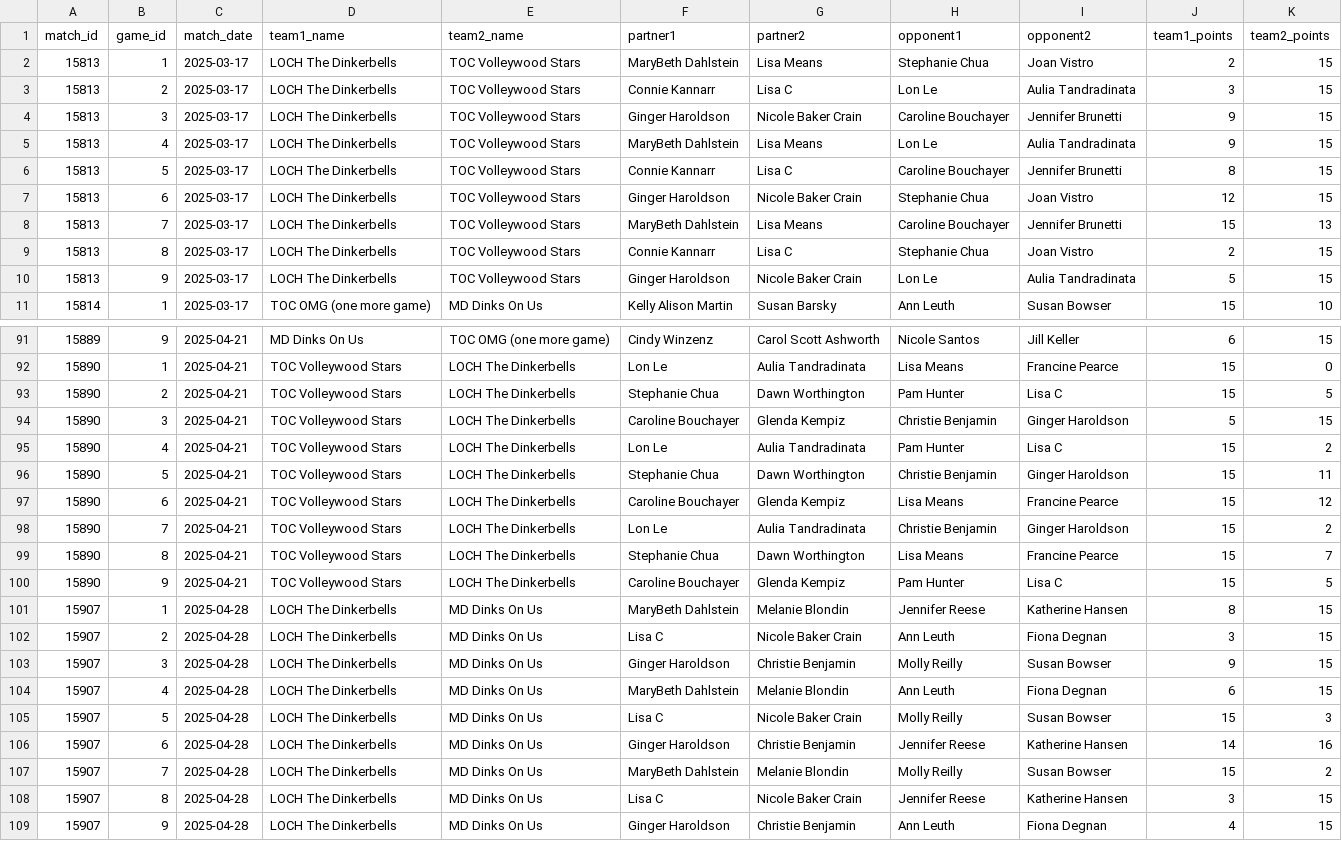
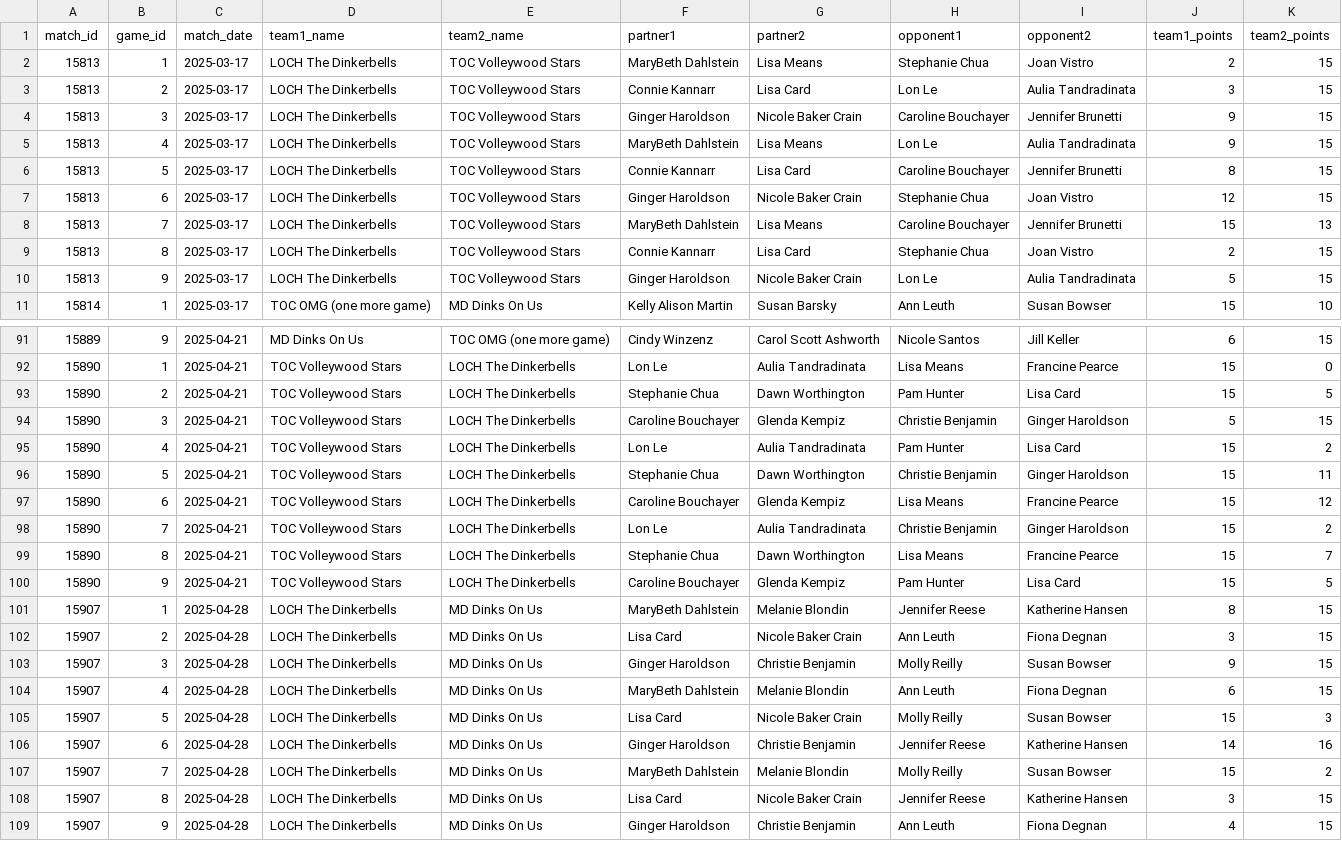
Before and after one commit to rebecca-draben/pickle-eyes, a CSV file: match_data_cary_spring2025_intermediate18women.csv, drawn as a sheet; only a part is shown, gaps mark what is left out; the diff covers the shown part only.

```diff
--- a/match_data_cary_spring2025_intermediate18women.csv
+++ b/match_data_cary_spring2025_intermediate18women.csv
@@ -2,9 +2,9 @@ match_id,game_id,match_date,team1_name,team2_name,partner1,partner2,opponent1,op
 15813,1,2025-03-17,LOCH The Dinkerbells,TOC Volleywood Stars,MaryBeth Dahlstein,Lisa Means,Stephanie Chua,Joan Vistro,2,15
-15813,2,2025-03-17,LOCH The Dinkerbells,TOC Volleywood Stars,Connie Kannarr,Lisa C,Lon Le,Aulia Tandradinata,3,15
+15813,2,2025-03-17,LOCH The Dinkerbells,TOC Volleywood Stars,Connie Kannarr,Lisa Card,Lon Le,Aulia Tandradinata,3,15
 15813,3,2025-03-17,LOCH The Dinkerbells,TOC Volleywood Stars,Ginger Haroldson,Nicole Baker Crain,Caroline Bouchayer,Jennifer Brunetti,9,15
 15813,4,2025-03-17,LOCH The Dinkerbells,TOC Volleywood Stars,MaryBeth Dahlstein,Lisa Means,Lon Le,Aulia Tandradinata,9,15
-15813,5,2025-03-17,LOCH The Dinkerbells,TOC Volleywood Stars,Connie Kannarr,Lisa C,Caroline Bouchayer,Jennifer Brunetti,8,15
+15813,5,2025-03-17,LOCH The Dinkerbells,TOC Volleywood Stars,Connie Kannarr,Lisa Card,Caroline Bouchayer,Jennifer Brunetti,8,15
 15813,6,2025-03-17,LOCH The Dinkerbells,TOC Volleywood Stars,Ginger Haroldson,Nicole Baker Crain,Stephanie Chua,Joan Vistro,12,15
 15813,7,2025-03-17,LOCH The Dinkerbells,TOC Volleywood Stars,MaryBeth Dahlstein,Lisa Means,Caroline Bouchayer,Jennifer Brunetti,15,13
-15813,8,2025-03-17,LOCH The Dinkerbells,TOC Volleywood Stars,Connie Kannarr,Lisa C,Stephanie Chua,Joan Vistro,2,15
+15813,8,2025-03-17,LOCH The Dinkerbells,TOC Volleywood Stars,Connie Kannarr,Lisa Card,Stephanie Chua,Joan Vistro,2,15
 15813,9,2025-03-17,LOCH The Dinkerbells,TOC Volleywood Stars,Ginger Haroldson,Nicole Baker Crain,Lon Le,Aulia Tandradinata,5,15
@@ -92,5 +92,5 @@ match_id,game_id,match_date,team1_name,team2_name,partner1,partner2,opponent1,op
 15890,1,2025-04-21,TOC Volleywood Stars,LOCH The Dinkerbells,Lon Le,Aulia Tandradinata,Lisa Means,Francine Pearce,15,0
-15890,2,2025-04-21,TOC Volleywood Stars,LOCH The Dinkerbells,Stephanie Chua,Dawn Worthington,Pam Hunter,Lisa C,15,5
+15890,2,2025-04-21,TOC Volleywood Stars,LOCH The Dinkerbells,Stephanie Chua,Dawn Worthington,Pam Hunter,Lisa Card,15,5
 15890,3,2025-04-21,TOC Volleywood Stars,LOCH The Dinkerbells,Caroline Bouchayer,Glenda Kempiz,Christie Benjamin,Ginger Haroldson,5,15
-15890,4,2025-04-21,TOC Volleywood Stars,LOCH The Dinkerbells,Lon Le,Aulia Tandradinata,Pam Hunter,Lisa C,15,2
+15890,4,2025-04-21,TOC Volleywood Stars,LOCH The Dinkerbells,Lon Le,Aulia Tandradinata,Pam Hunter,Lisa Card,15,2
 15890,5,2025-04-21,TOC Volleywood Stars,LOCH The Dinkerbells,Stephanie Chua,Dawn Worthington,Christie Benjamin,Ginger Haroldson,15,11
@@ -99,11 +99,11 @@ match_id,game_id,match_date,team1_name,team2_name,partner1,partner2,opponent1,op
 15890,8,2025-04-21,TOC Volleywood Stars,LOCH The Dinkerbells,Stephanie Chua,Dawn Worthington,Lisa Means,Francine Pearce,15,7
-15890,9,2025-04-21,TOC Volleywood Stars,LOCH The Dinkerbells,Caroline Bouchayer,Glenda Kempiz,Pam Hunter,Lisa C,15,5
+15890,9,2025-04-21,TOC Volleywood Stars,LOCH The Dinkerbells,Caroline Bouchayer,Glenda Kempiz,Pam Hunter,Lisa Card,15,5
 15907,1,2025-04-28,LOCH The Dinkerbells,MD Dinks On Us,MaryBeth Dahlstein,Melanie Blondin,Jennifer Reese,Katherine Hansen,8,15
-15907,2,2025-04-28,LOCH The Dinkerbells,MD Dinks On Us,Lisa C,Nicole Baker Crain,Ann Leuth,Fiona Degnan,3,15
+15907,2,2025-04-28,LOCH The Dinkerbells,MD Dinks On Us,Lisa Card,Nicole Baker Crain,Ann Leuth,Fiona Degnan,3,15
 15907,3,2025-04-28,LOCH The Dinkerbells,MD Dinks On Us,Ginger Haroldson,Christie Benjamin,Molly Reilly,Susan Bowser,9,15
 15907,4,2025-04-28,LOCH The Dinkerbells,MD Dinks On Us,MaryBeth Dahlstein,Melanie Blondin,Ann Leuth,Fiona Degnan,6,15
-15907,5,2025-04-28,LOCH The Dinkerbells,MD Dinks On Us,Lisa C,Nicole Baker Crain,Molly Reilly,Susan Bowser,15,3
+15907,5,2025-04-28,LOCH The Dinkerbells,MD Dinks On Us,Lisa Card,Nicole Baker Crain,Molly Reilly,Susan Bowser,15,3
 15907,6,2025-04-28,LOCH The Dinkerbells,MD Dinks On Us,Ginger Haroldson,Christie Benjamin,Jennifer Reese,Katherine Hansen,14,16
 15907,7,2025-04-28,LOCH The Dinkerbells,MD Dinks On Us,MaryBeth Dahlstein,Melanie Blondin,Molly Reilly,Susan Bowser,15,2
-15907,8,2025-04-28,LOCH The Dinkerbells,MD Dinks On Us,Lisa C,Nicole Baker Crain,Jennifer Reese,Katherine Hansen,3,15
+15907,8,2025-04-28,LOCH The Dinkerbells,MD Dinks On Us,Lisa Card,Nicole Baker Crain,Jennifer Reese,Katherine Hansen,3,15
 15907,9,2025-04-28,LOCH The Dinkerbells,MD Dinks On Us,Ginger Haroldson,Christie Benjamin,Ann Leuth,Fiona Degnan,4,15
```
Also changed, not shown: 18 edited cells elsewhere in this file, match_data_cary_fall2025_highintermediate50women.csv, match_data_cary_spring2025_intermediate50women.csv, 8 other files.
